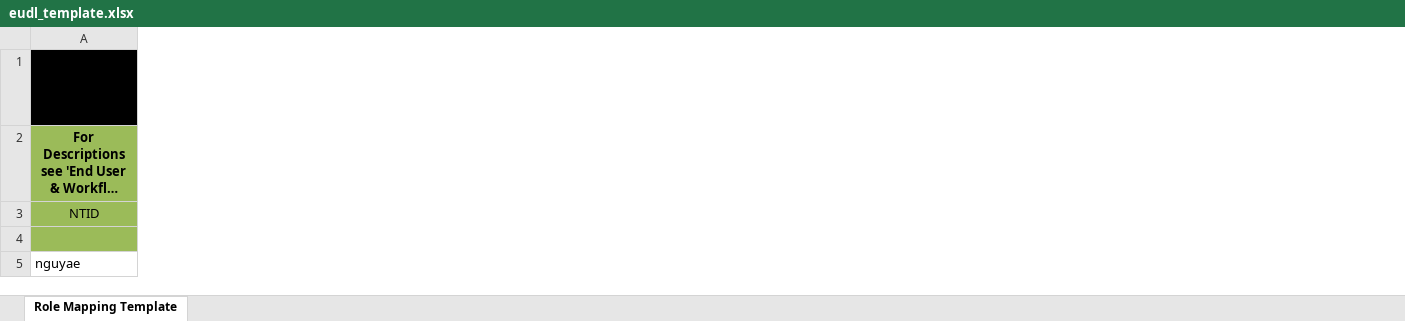
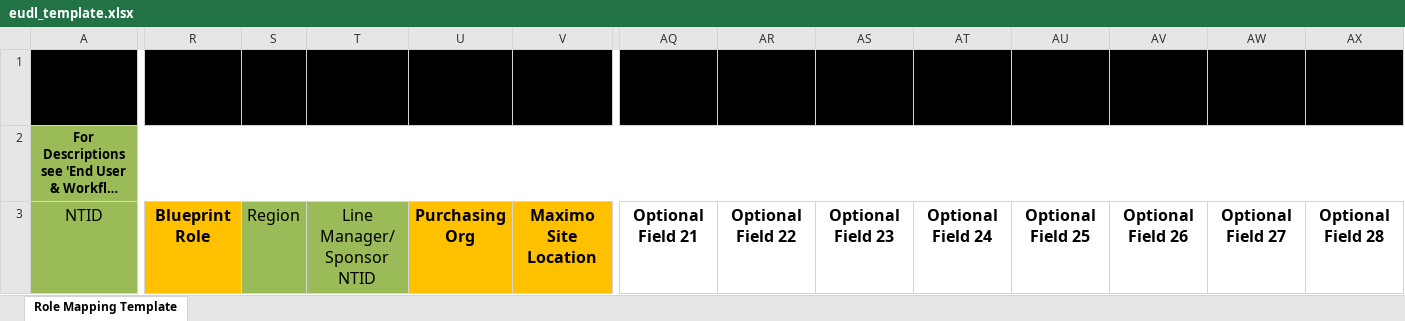
Before and after one commit to tabaolan1987/rtmt, an Excel workbook: data/template/eudl_template.xlsx, sheet Role Mapping Template, drawn as a sheet; only a part is shown, gaps mark what is left out; long unchanged cells end in …; values as stored, in another font and other column widths than the file's, no borders; removed rows and columns are numbered as before the commit, all else as after; rows hold the shown columns only; the diff covers the shown part only; the diff names each change by its address in the sheet, - before the commit and + after, or states it on an @@ line.

```diff
--- a/data/template/eudl_template.xlsx (sheet Role Mapping Template)
+++ b/data/template/eudl_template.xlsx (sheet Role Mapping Template)
+column R, row 3: Blueprint Role
+column S, row 3: Region
+column T, row 3: Line Manager/ Sponsor NTID
+column U, row 3: Purchasing Org
+column V, row 3: Maximo Site Location
+column AQ, row 3: Optional Field 21
+column AR, row 3: Optional Field 22
+column AS, row 3: Optional Field 23
+column AT, row 3: Optional Field 24
+column AU, row 3: Optional Field 25
+column AV, row 3: Optional Field 26
+column AW, row 3: Optional Field 27
+column AX, row 3: Optional Field 28
@@ A3 text size: larger @@
-row 4: (empty)
-row 5: nguyae
```
Also changed, not shown: 7 added columns and cell formats elsewhere in this sheet, 2 other files.
